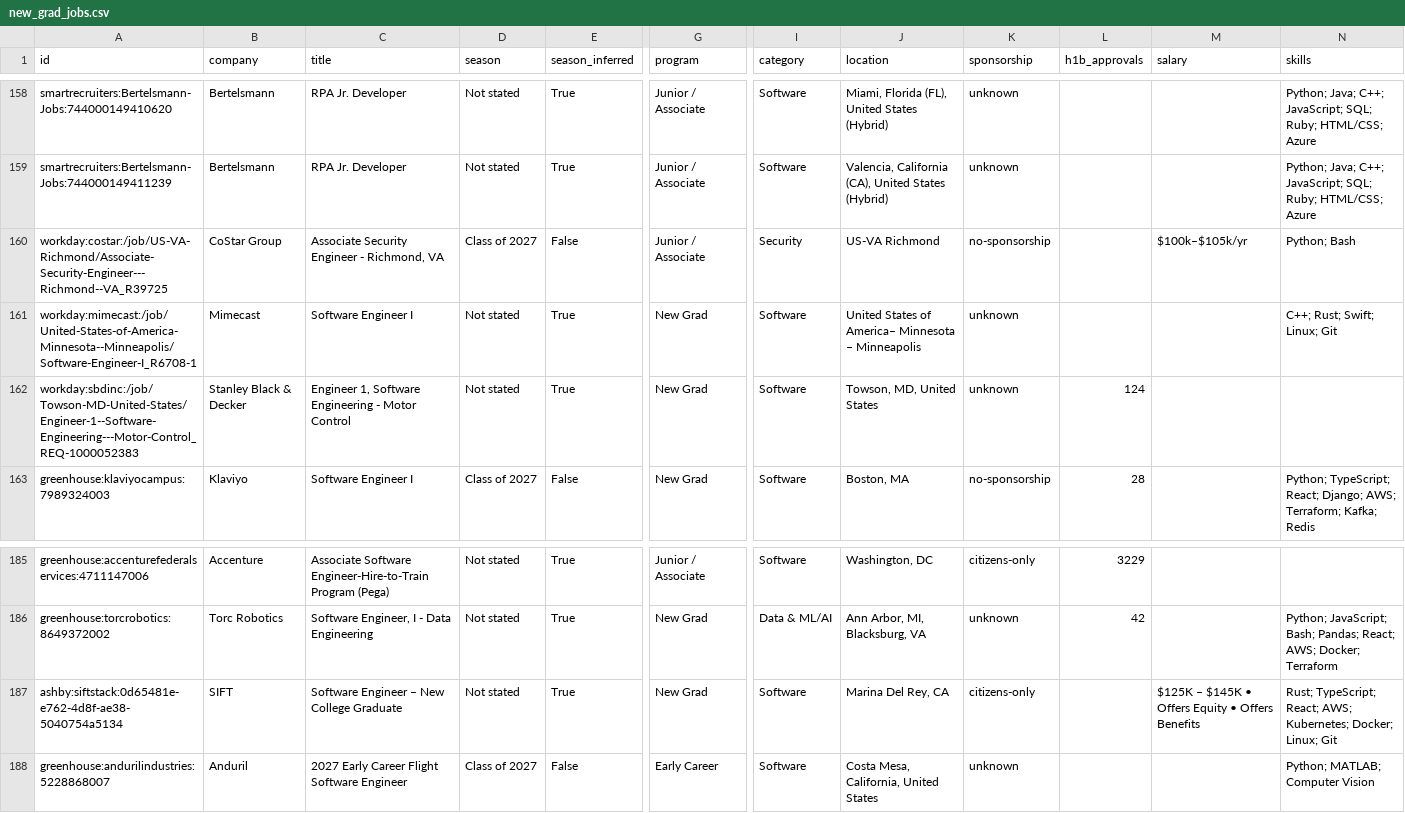
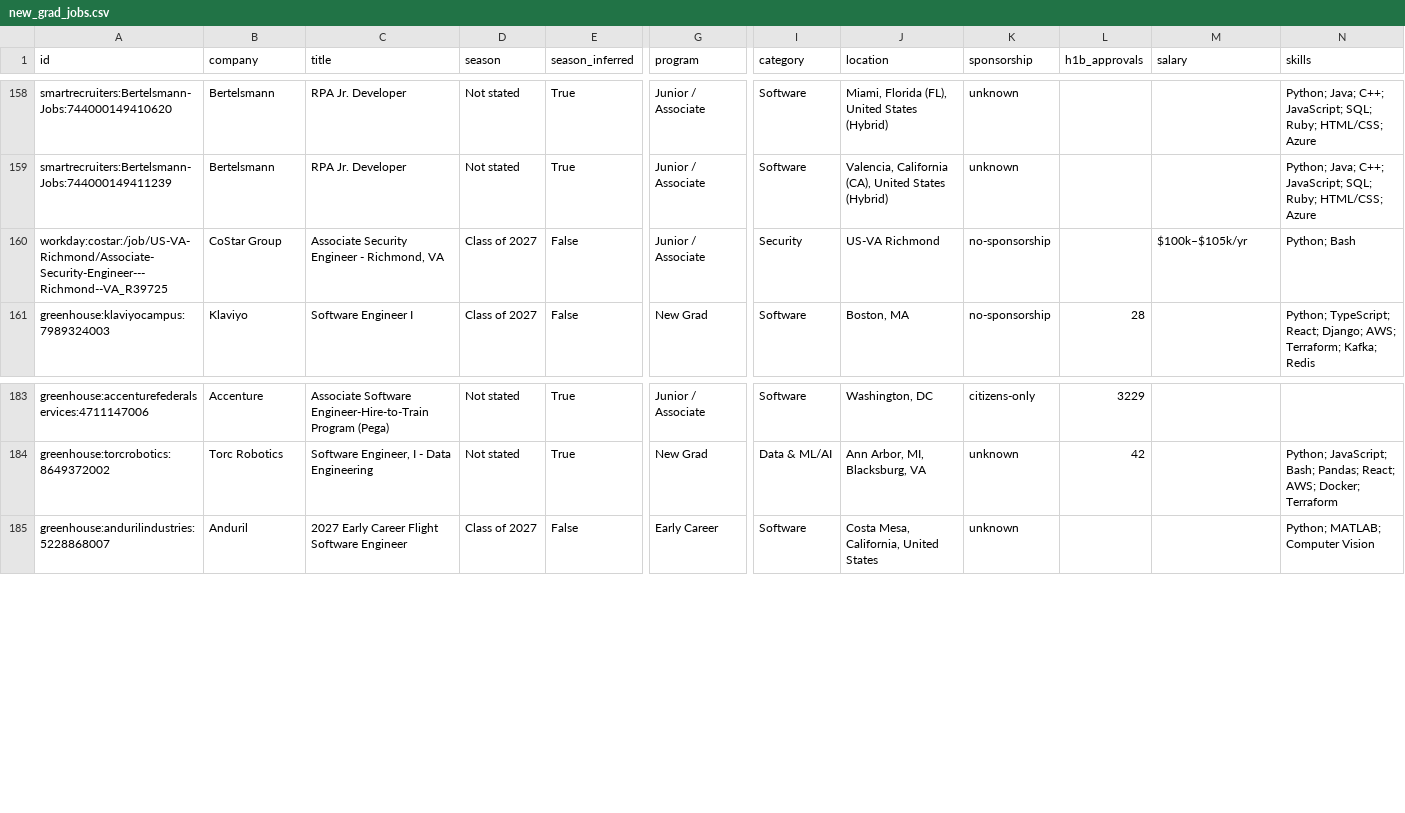
Before and after one commit to apxxrv/New-Grad-Tech-Jobs, a CSV file: data/new_grad_jobs.csv, drawn as a sheet; only a part is shown, gaps mark what is left out; rows hold the shown columns only; the diff names each change by its address in the sheet, - before the commit and + after, or states it on an @@ line.

```diff
--- a/data/new_grad_jobs.csv
+++ b/data/new_grad_jobs.csv
-row 161: workday:mimecast:/job/United-States-of-America-Minnesota--Minneapolis/Software-Engineer-I_R6708-1 | Mimecast | Software Engineer I | Not stated | True | New Grad | Software | United States of America– Minnesota – Minneapolis | unknown |  |  | C++; Rust; Swift; Linux; Git
-row 162: workday:sbdinc:/job/Towson-MD-United-States/Engineer-1--Software-Engineering---Motor-Control_REQ-1000052383 | Stanley Black & Decker | Engineer 1, Software Engineering - Motor Control | Not stated | True | New Grad | Software | Towson, MD, United States | unknown | 124
-row 187: ashby:siftstack:0d65481e-e762-4d8f-ae38-5040754a5134 | SIFT | Software Engineer – New College Graduate | Not stated | True | New Grad | Software | Marina Del Rey, CA | citizens-only |  | $125K – $145K • Offers Equity • Offers Benefits | Rust; TypeScript; React; AWS; Kubernetes; Docker; Linux; Git
```
Also changed, not shown: docs/new_grad_jobs.csv, 12 other files.
